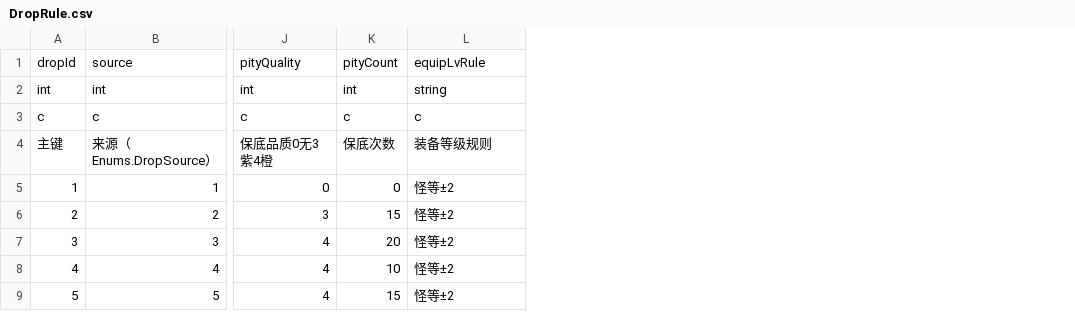
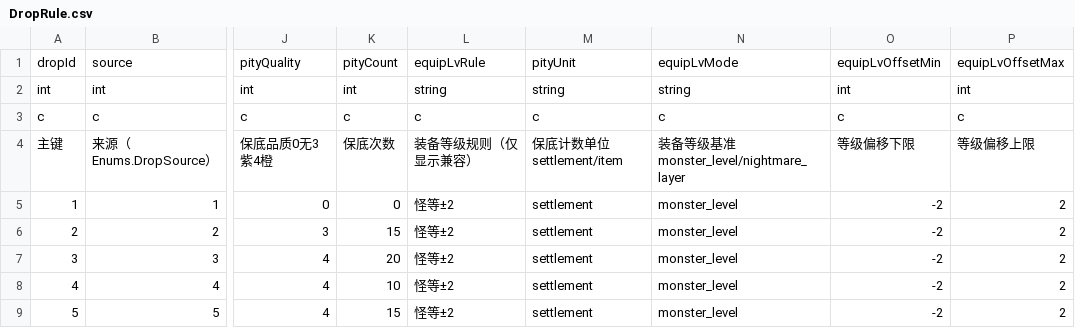
Before and after one commit to ligoudan95/fangzhi, a CSV file: tables/DropRule.csv, drawn as a sheet; only a part is shown, gaps mark what is left out; the diff names each change by its address in the sheet, - before the commit and + after, or states it on an @@ line.

```diff
--- a/tables/DropRule.csv
+++ b/tables/DropRule.csv
+column M, rows 1-9: pityUnit | string | c | 保底计数单位settlement/item | settlement | settlement | settlement | settlement | settlement
+column N, rows 1-9: equipLvMode | string | c | 装备等级基准monster_level/nightmare_layer | monster_level | monster_level | monster_level | monster_level | monster_level
+column O, rows 1-9: equipLvOffsetMin | int | c | 等级偏移下限 | -2 | -2 | -2 | -2 | -2
+column P, rows 1-9: equipLvOffsetMax | int | c | 等级偏移上限 | 2 | 2 | 2 | 2 | 2
-L4: 装备等级规则
+L4: 装备等级规则（仅显示兼容）
```
Also changed, not shown: tables/GlobalConst.csv, 27 other files.
